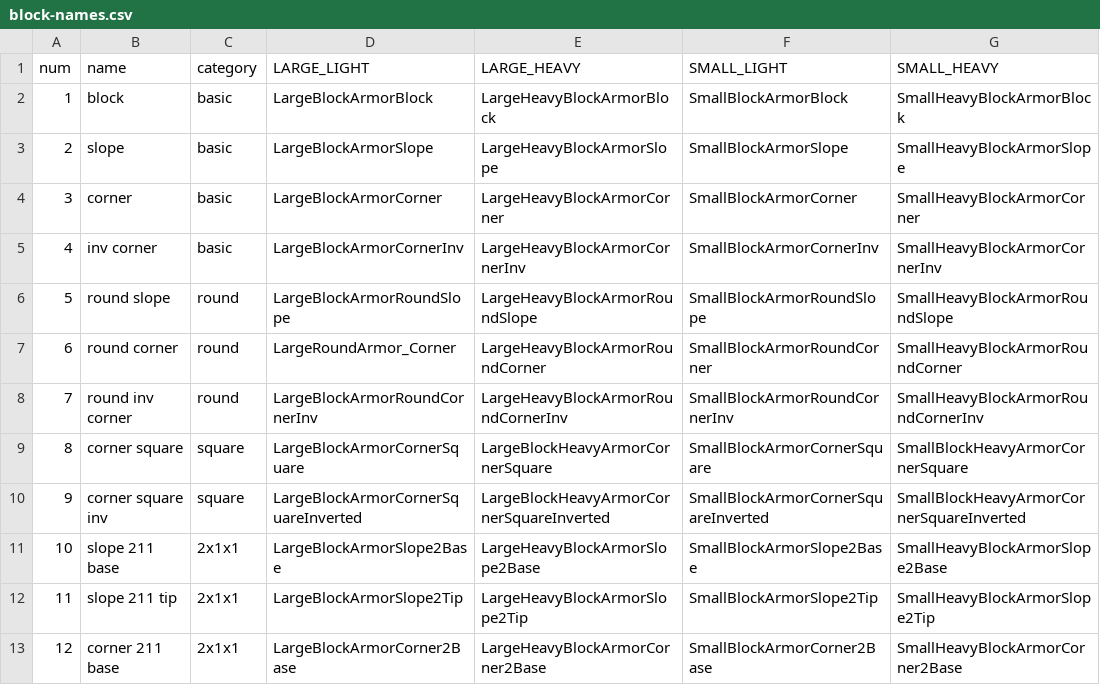
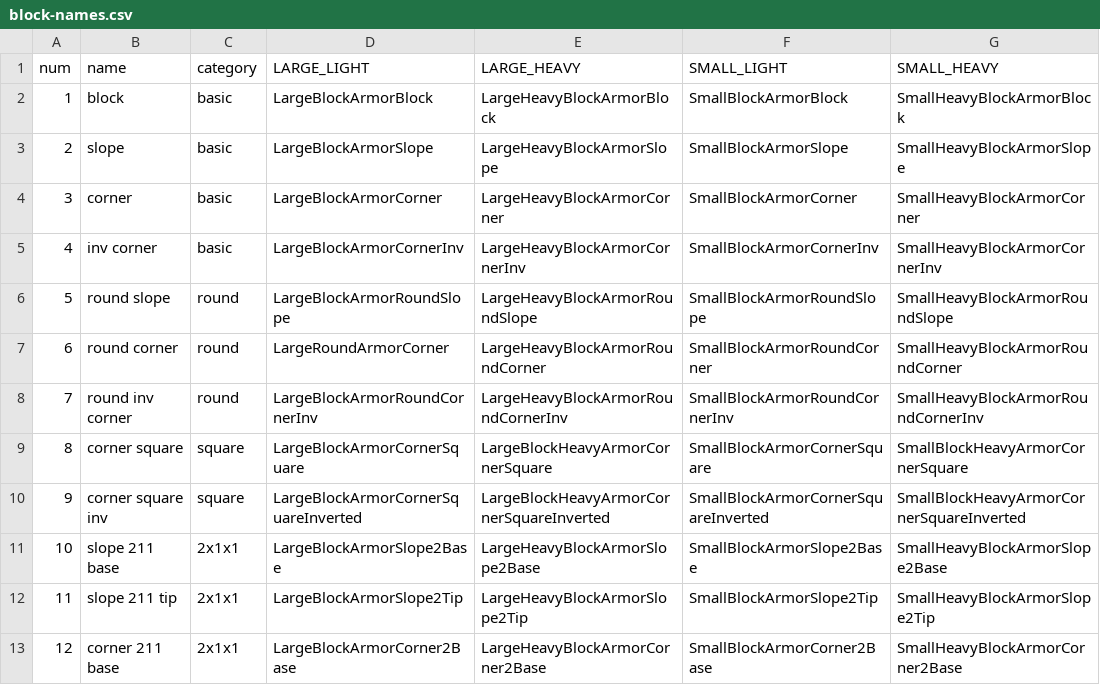
Before and after one commit to imivi/se-blueprinter, a CSV file: src/blocks/block-names.csv, drawn as a sheet; only a part is shown.

Commit message:
Added block RoundSlope

```diff
--- a/src/blocks/block-names.csv
+++ b/src/blocks/block-names.csv
@@ -6,3 +6,3 @@ num,name,category,LARGE_LIGHT,LARGE_HEAVY,SMALL_LIGHT,SMALL_HEAVY
 5,round slope,round,LargeBlockArmorRoundSlope,LargeHeavyBlockArmorRoundSlope,SmallBlockArmorRoundSlope,SmallHeavyBlockArmorRoundSlope
-6,round corner,round,LargeRoundArmor_Corner,LargeHeavyBlockArmorRoundCorner,SmallBlockArmorRoundCorner,SmallHeavyBlockArmorRoundCorner
+6,round corner,round,LargeRoundArmorCorner,LargeHeavyBlockArmorRoundCorner,SmallBlockArmorRoundCorner,SmallHeavyBlockArmorRoundCorner
 7,round inv corner,round,LargeBlockArmorRoundCornerInv,LargeHeavyBlockArmorRoundCornerInv,SmallBlockArmorRoundCornerInv,SmallHeavyBlockArmorRoundCornerInv
```
Also changed, not shown: 7 other files.
